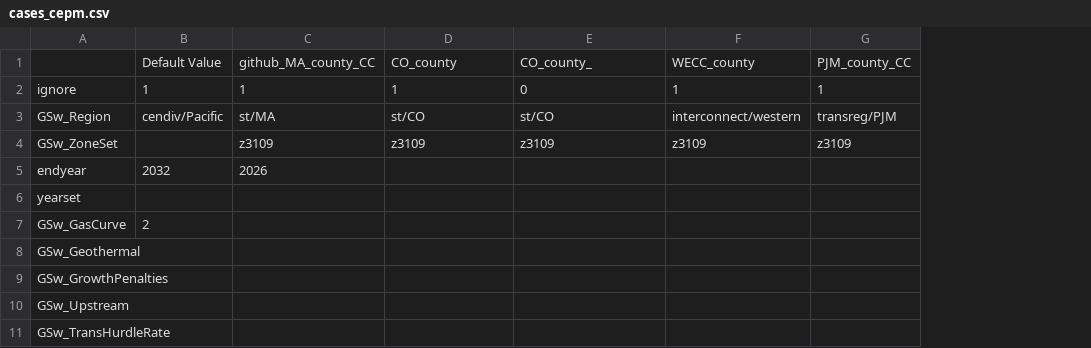
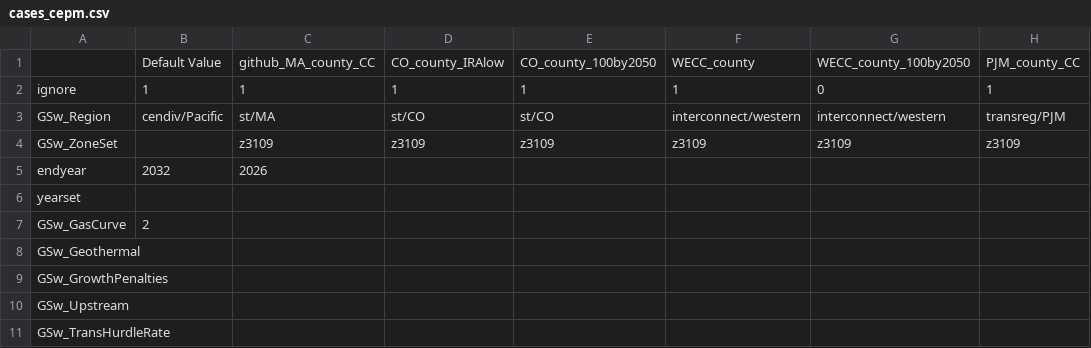
Before and after one commit to RMI/ReEDS-CEPM, a CSV file: cases_cepm.csv, drawn as a sheet; only a part is shown; the diff names each change by its address in the sheet, - before the commit and + after, or states it on an @@ line.

Commit message:
Added WECC county case

```diff
--- a/cases_cepm.csv
+++ b/cases_cepm.csv
+column G, rows 1-4: WECC_county_100by2050 | 0 | interconnect/western | z3109
-D1: CO_county
+D1: CO_county_IRAlow
-E1: CO_county_
+E1: CO_county_100by2050
-E2: 0
+E2: 1
```
